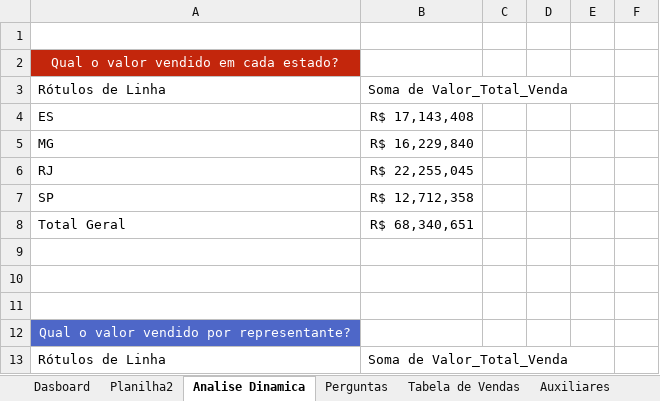
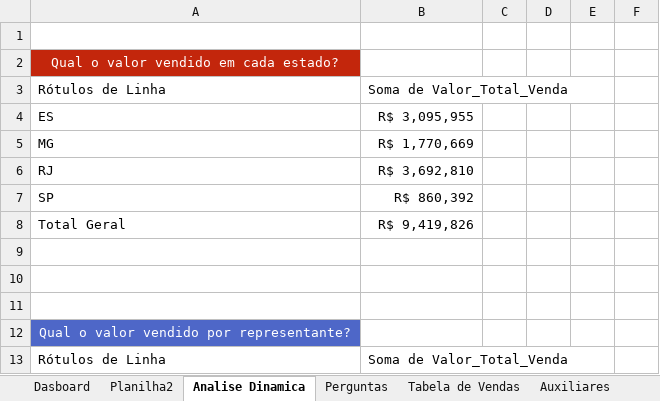
Before and after one commit to hugodevelopment/Excel-Estudos, an Excel workbook: Dashboards e Tratamento de dados/1 - Base de Dados.xlsx, sheet Analise Dinamica, drawn as a sheet; only a part is shown; values as stored, in another font and other column widths than the file's, no borders; conditional formats not drawn; 1 other sheet too large or unreadable and not compared; the diff covers the shown part only; the diff names each change by its address in the sheet, - before the commit and + after, or states it on an @@ line.

```diff
--- a/Dashboards e Tratamento de dados/1 - Base de Dados.xlsx (sheet Analise Dinamica)
+++ b/Dashboards e Tratamento de dados/1 - Base de Dados.xlsx (sheet Analise Dinamica)
-B4: R$ 17,143,408
+B4: R$ 3,095,955
-B5: R$ 16,229,840
+B5: R$ 1,770,669
-B6: R$ 22,255,045
+B6: R$ 3,692,810
-B7: R$ 12,712,358
+B7: R$ 860,392
-B8: R$ 68,340,651
+B8: R$ 9,419,826
```
Also changed, not shown: 6 added rows, 13 removed rows and 38 edited cells elsewhere in this sheet, charts or pictures.
